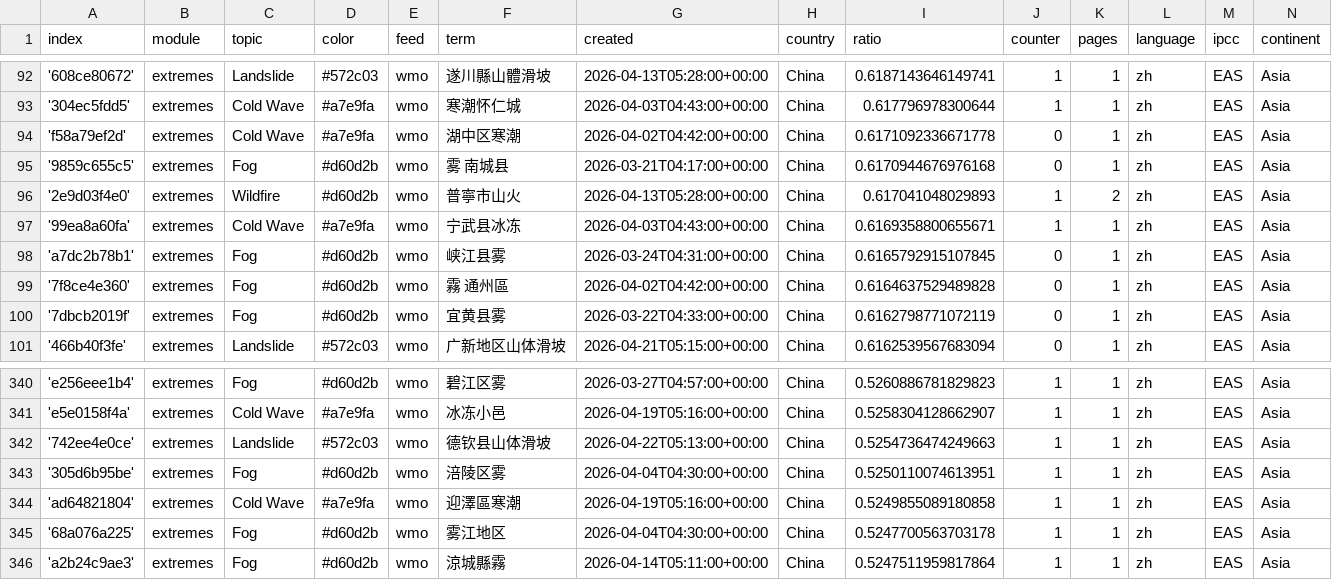
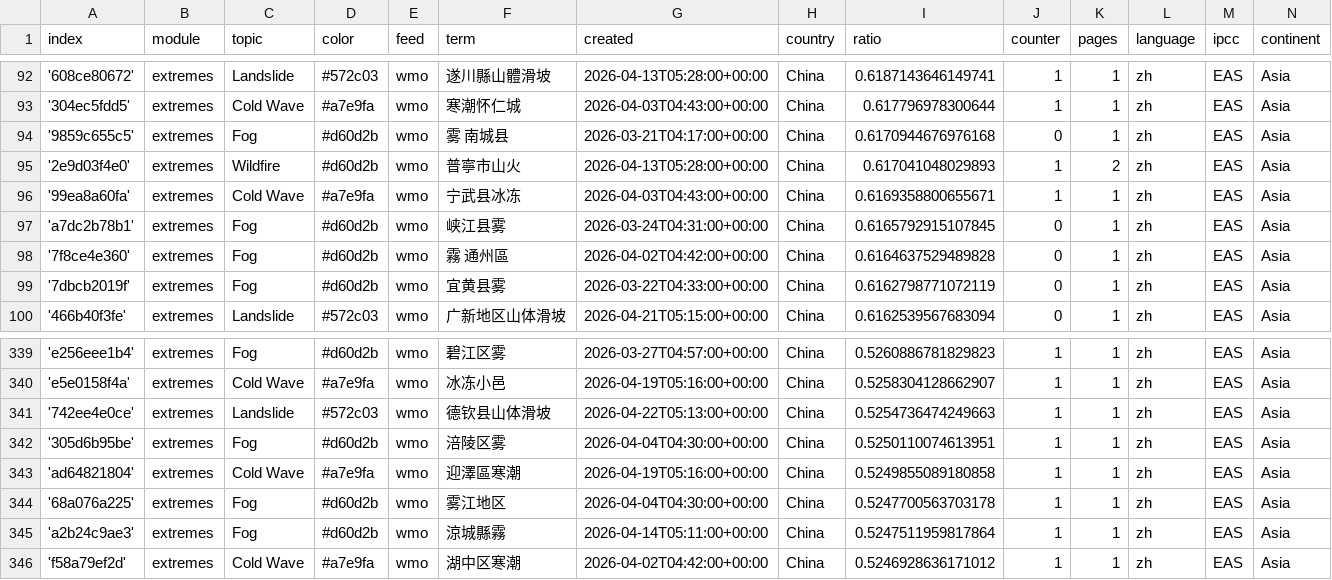
Before and after one commit to tapio-22-Digitale-Methoden-News/chineseExtremes, a CSV file: terms.csv, drawn as a sheet; only a part is shown, gaps mark what is left out; removed rows and columns are numbered as before the commit, all else as after; the diff names each change by its address in the sheet, - before the commit and + after, or states it on an @@ line.

Commit message:
Commit from GitHub Actions (harvest:0.0)

```diff
--- a/terms.csv
+++ b/terms.csv
-row 94: 'f58a79ef2d' | extremes | Cold Wave | #a7e9fa | wmo | 湖中区寒潮 | 2026-04-02T04:42:00+00:00 | China | 0.6171092336671778 | 0 | 1 | zh | EAS | Asia
+row 346: 'f58a79ef2d' | extremes | Cold Wave | #a7e9fa | wmo | 湖中区寒潮 | 2026-04-02T04:42:00+00:00 | China | 0.5246928636171012 | 1 | 1 | zh | EAS | Asia
```
